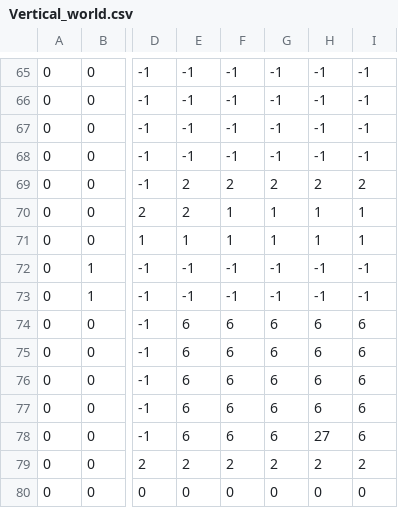
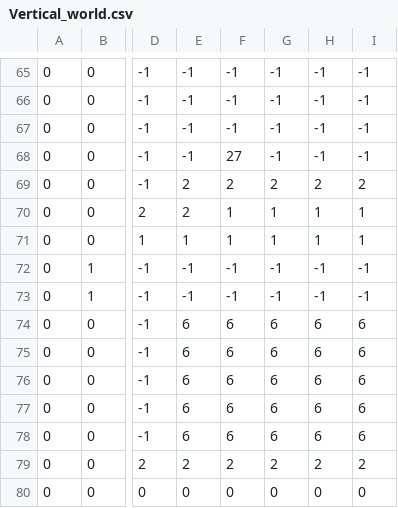
Before and after one commit to urd-n-Skuld/Happy-Adventure-Game, a CSV file: images/WorldMaps/Vertical_world.csv, drawn as a sheet; only a part is shown, gaps mark what is left out; the diff names each change by its address in the sheet, - before the commit and + after, or states it on an @@ line.

```diff
--- a/images/WorldMaps/Vertical_world.csv
+++ b/images/WorldMaps/Vertical_world.csv
-F68: -1
+F68: 27
-H78: 27
+H78: 6
```
Also changed, not shown: 6 other files.
